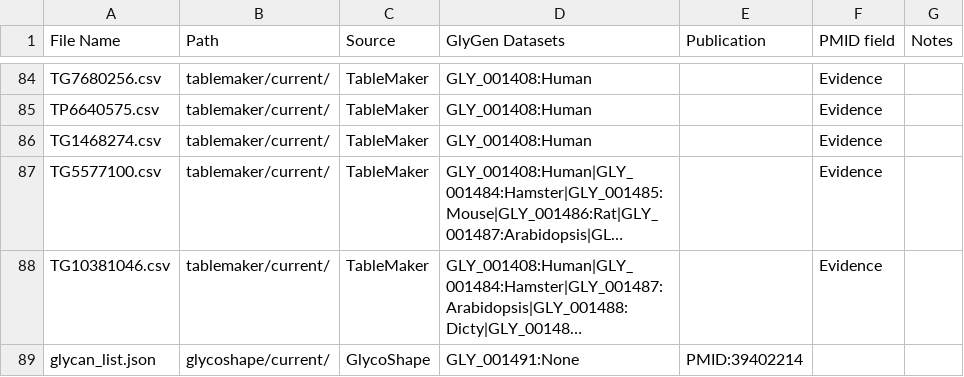
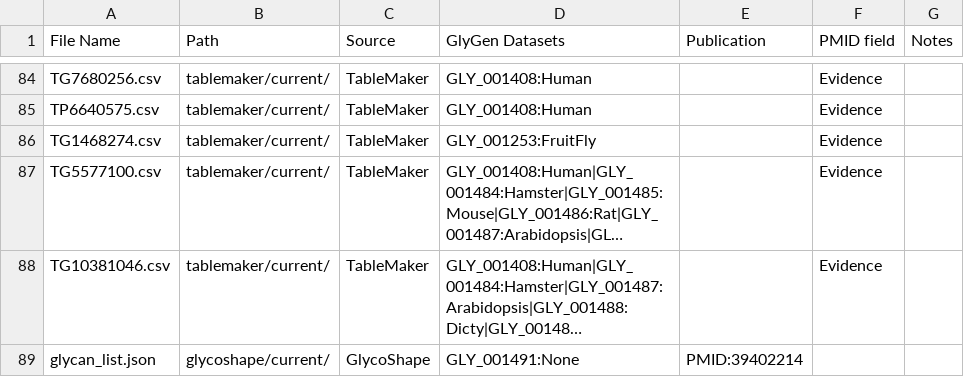
Before and after one commit to glygener/glygen-glycan-pipeline, a CSV file: files4nathan.csv, drawn as a sheet; only a part is shown, gaps mark what is left out; long unchanged cells end in …; the diff names each change by its address in the sheet, - before the commit and + after, or states it on an @@ line.

Commit message:
update for 2.11

```diff
--- a/files4nathan.csv
+++ b/files4nathan.csv
-D86 (GlyGen Datasets): GLY_001408:Human
+D86 (GlyGen Datasets): GLY_001253:FruitFly
```
